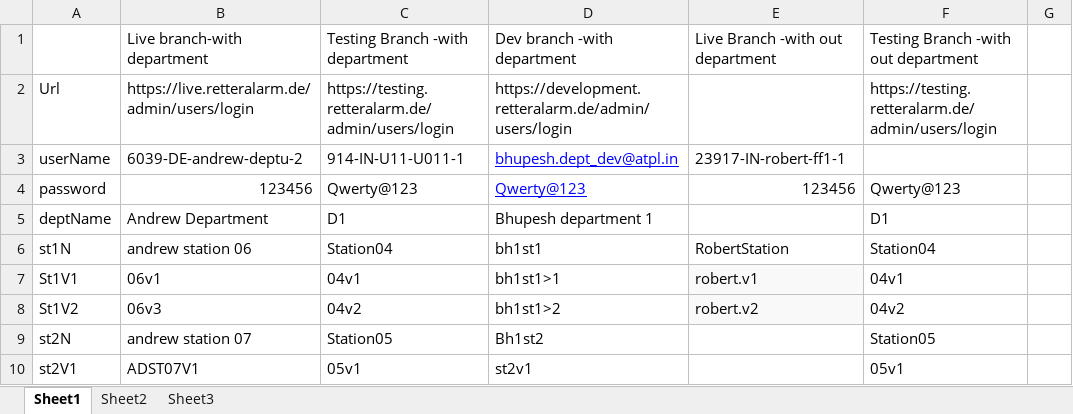
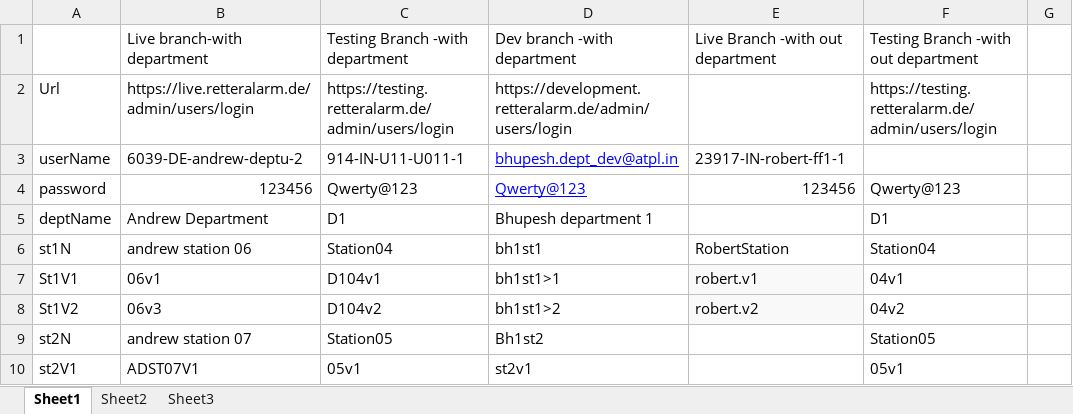
Before and after one commit to atinaBhupesh/RETTERAlarmLiveBranch, an Excel workbook: DetailsFile/DetailsFile.xlsx, sheet Sheet1, drawn as a sheet; only a part is shown; values as stored, in another font and other column widths than the file's, no borders; the diff names each change by its address in the sheet, - before the commit and + after, or states it on an @@ line.

```diff
--- a/DetailsFile/DetailsFile.xlsx (sheet Sheet1)
+++ b/DetailsFile/DetailsFile.xlsx (sheet Sheet1)
-C7: 04v1
+C7: D104v1
-C8: 04v2
+C8: D104v2
```
Also changed, not shown: 21 other files.
